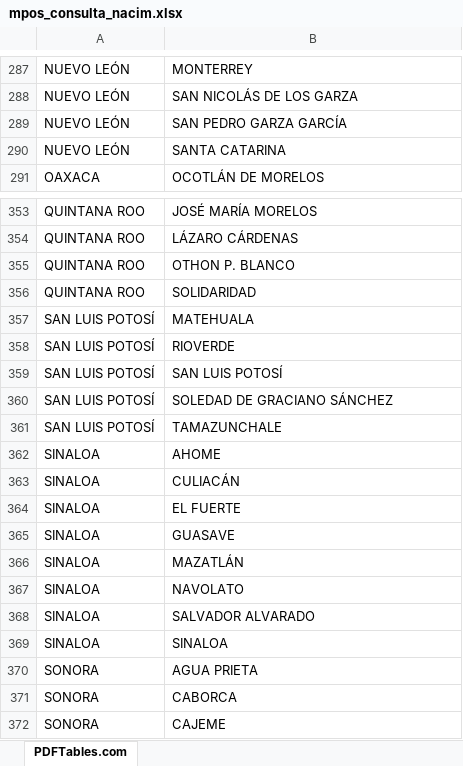
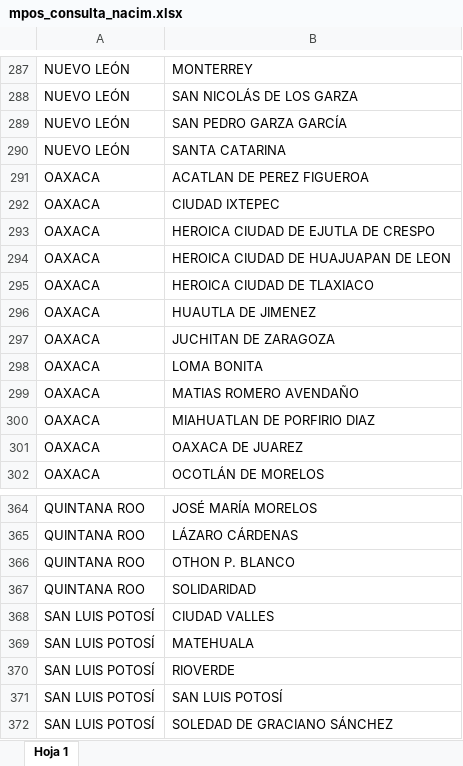
Before and after one commit to segasi/analisis_mpos_consulta_naicm, an Excel workbook: 01_datos/mpos_consulta_nacim.xlsx, sheet Hoja 1, drawn as a sheet; only a part is shown, gaps mark what is left out; the shorter side is filled out with more unchanged rows; values as stored, in another font and other column widths than the file's, no borders; the diff names each change by its address in the sheet, - before the commit and + after, or states it on an @@ line.

Commit message:
Versiones actualizadas de base de datos de input y output

```diff
--- a/01_datos/mpos_consulta_nacim.xlsx (sheet Hoja 1)
+++ b/01_datos/mpos_consulta_nacim.xlsx (sheet Hoja 1)
-sheet tab: PDFTables.com
+sheet tab: Hoja 1
+row 291: OAXACA | ACATLAN DE PEREZ FIGUEROA
+row 292: OAXACA | CIUDAD IXTEPEC
+row 293: OAXACA | HEROICA CIUDAD DE EJUTLA DE CRESPO
+row 294: OAXACA | HEROICA CIUDAD DE HUAJUAPAN DE LEON
+row 295: OAXACA | HEROICA CIUDAD DE TLAXIACO
+row 296: OAXACA | HUAUTLA DE JIMENEZ
+row 297: OAXACA | JUCHITAN DE ZARAGOZA
+row 298: OAXACA | LOMA BONITA
+row 299: OAXACA | MATIAS ROMERO AVENDAÑO
+row 300: OAXACA | MIAHUATLAN DE PORFIRIO DIAZ
+row 301: OAXACA | OAXACA DE JUAREZ
+row 368: SAN LUIS POTOSÍ | CIUDAD VALLES
```
Also changed, not shown: 3 other files.
